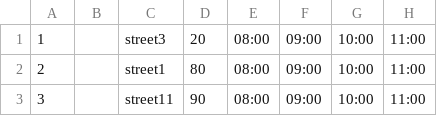
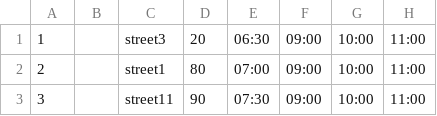
Before and after one commit to Faz0lek/vut-fit-icp, a CSV file: linesfile.csv, drawn as a sheet; only a part is shown; the diff names each change by its address in the sheet, - before the commit and + after, or states it on an @@ line.

```diff
--- a/linesfile.csv
+++ b/linesfile.csv
-E1: 08:00
+E1: 06:30
-E2: 08:00
+E2: 07:00
-E3: 08:00
+E3: 07:30
```
Also changed, not shown: 4 other files.
